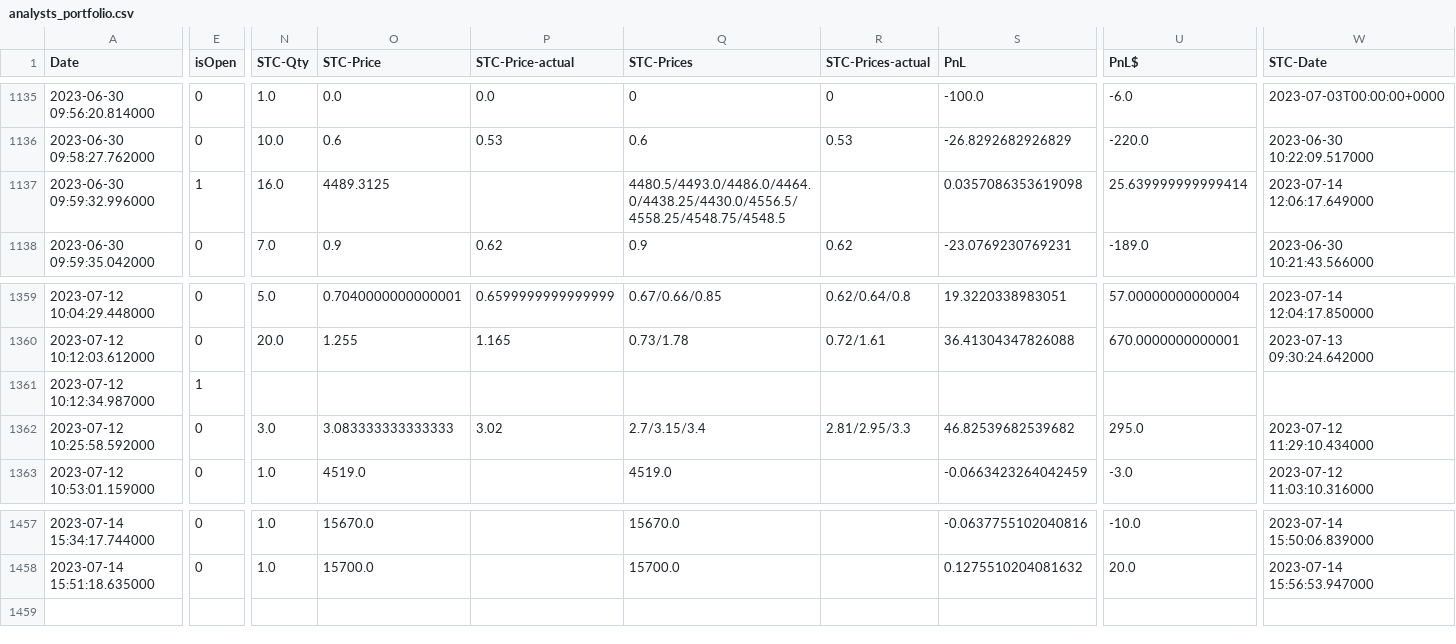
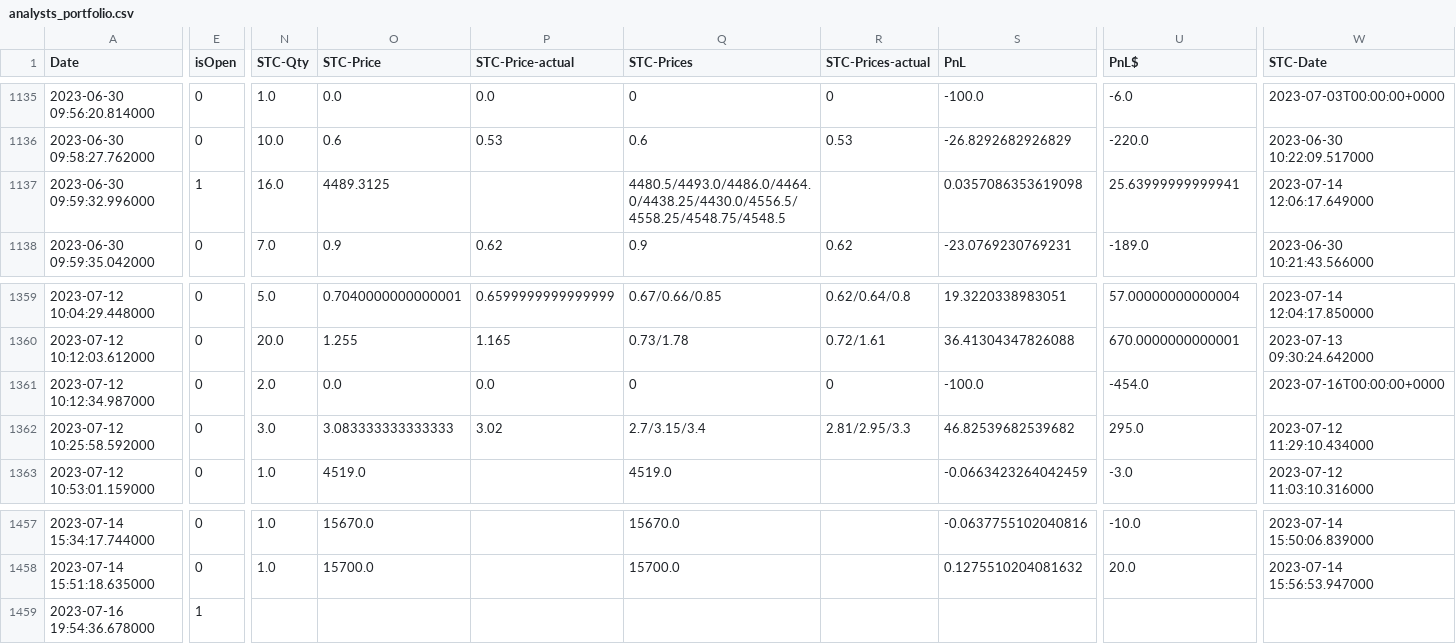
Before and after one commit to AdoNunes/DiscordAlertsTrader, a CSV file: data/analysts_portfolio.csv, drawn as a sheet; only a part is shown, gaps mark what is left out; rows hold the shown columns only; the diff covers the shown part only; the diff names each change by its address in the sheet, - before the commit and + after, or states it on an @@ line.

```diff
--- a/data/analysts_portfolio.csv
+++ b/data/analysts_portfolio.csv
-U1137 (PnL$): 25.639999999999414
+U1137 (PnL$): 25.63999999999941
-E1361 (isOpen): 1
+E1361 (isOpen): 0
-N1361 (STC-Qty): (empty)
+N1361 (STC-Qty): 2.0
-O1361 (STC-Price): (empty)
+O1361 (STC-Price): 0.0
-P1361 (STC-Price-actual): (empty)
+P1361 (STC-Price-actual): 0.0
-Q1361 (STC-Prices): (empty)
+Q1361 (STC-Prices): 0
-R1361 (STC-Prices-actual): (empty)
+R1361 (STC-Prices-actual): 0
-S1361 (PnL): (empty)
+S1361 (PnL): -100.0
-U1361 (PnL$): (empty)
+U1361 (PnL$): -454.0
-W1361 (STC-Date): (empty)
+W1361 (STC-Date): 2023-07-16T00:00:00+0000
+row 1459: 2023-07-16 19:54:36.678000 | 1
```
Also changed, not shown: 71 edited cells elsewhere in this file, 4 other files.
